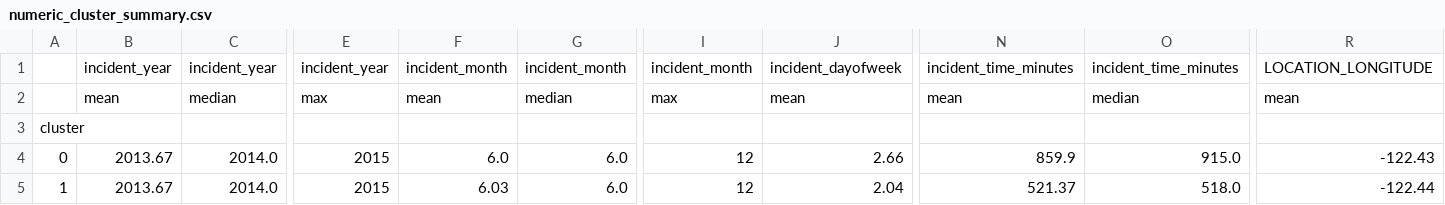
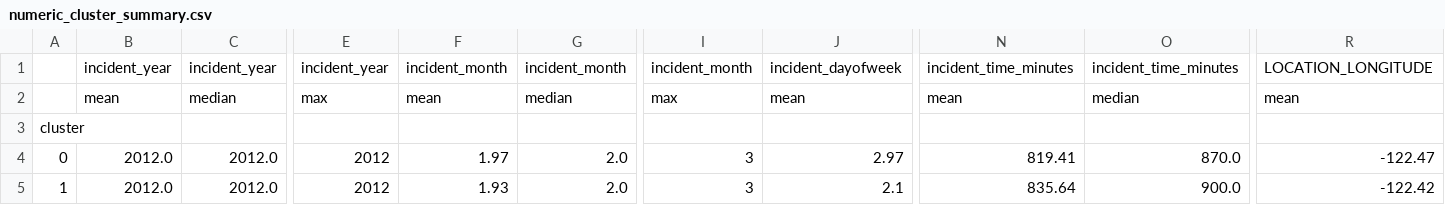
Before and after one commit to anristepanian/incidents_clustering, a CSV file: outputs/numeric_cluster_summary.csv, drawn as a sheet; only a part is shown, gaps mark what is left out; the diff covers the shown part only; the diff names each change by its address in the sheet, - before the commit and + after, or states it on an @@ line.

```diff
--- a/outputs/numeric_cluster_summary.csv
+++ b/outputs/numeric_cluster_summary.csv
-B4:B5: 2013.67
+B4:B5: 2012.0
-C4:C5: 2014.0
+C4:C5: 2012.0
-E4:E5: 2015
+E4:E5: 2012
-F4: 6.0
+F4: 1.97
-G4:G5: 6.0
+G4:G5: 2.0
-I4:I5: 12
+I4:I5: 3
-J4: 2.66
+J4: 2.97
-N4: 859.9
+N4: 819.41
-O4: 915.0
+O4: 870.0
-R4: -122.43
+R4: -122.47
-F5: 6.03
+F5: 1.93
-J5: 2.04
+J5: 2.1
-N5: 521.37
+N5: 835.64
-O5: 518.0
+O5: 900.0
-R5: -122.44
+R5: -122.42
```
Also changed, not shown: 39 edited cells elsewhere in this file, outputs/cluster_evaluation.csv, outputs/column_summary.csv, 18 other files.
